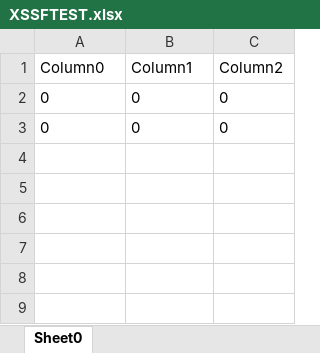
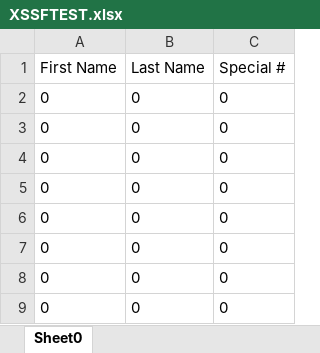
Before and after one commit to mattschueler/nisticaTK, an Excel workbook: XSSFTEST.xlsx, sheet Sheet0, drawn as a sheet; values as stored, in another font and other column widths than the file's, no borders; table styles not drawn; removed rows and columns are numbered as before the commit, all else as after; the diff names each change by its address in the sheet, - before the commit and + after, or states it on an @@ line.

Commit message:
Update OOXML, creates basic order table
OOXML from 1.0 to 1.1, XSSFTester creates 3x9 table for orders to go in,
but file seems to be mysteriously "corrupted" every time after running
program

```diff
--- a/XSSFTEST.xlsx (sheet Sheet0)
+++ b/XSSFTEST.xlsx (sheet Sheet0)
-row 1: Column0 | Column1 | Column2
+row 1: First Name | Last Name | Special #
+row 2: 0 | 0 | 0
+row 3: 0 | 0 | 0
+row 4: 0 | 0 | 0
+row 5: 0 | 0 | 0
+row 6: 0 | 0 | 0
+row 7: 0 | 0 | 0
```
Also changed, not shown: 4 other files.
